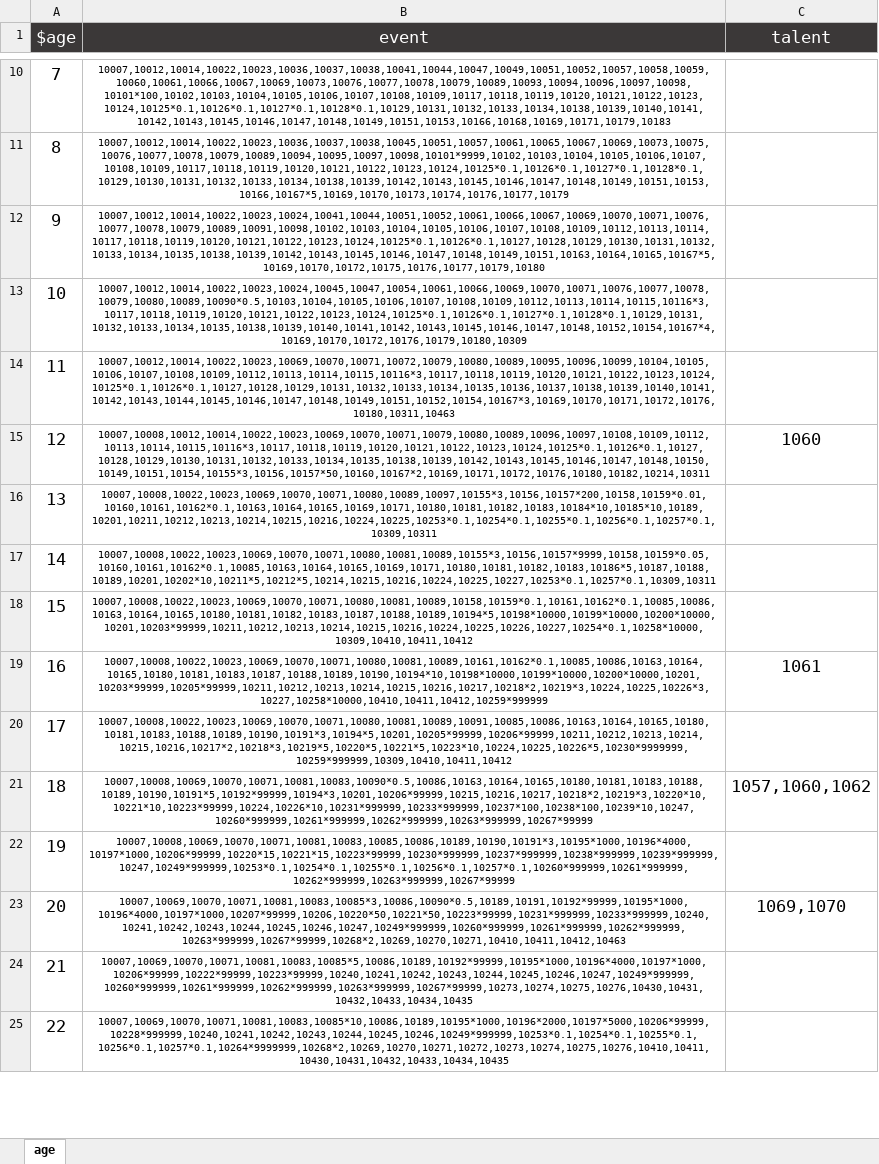
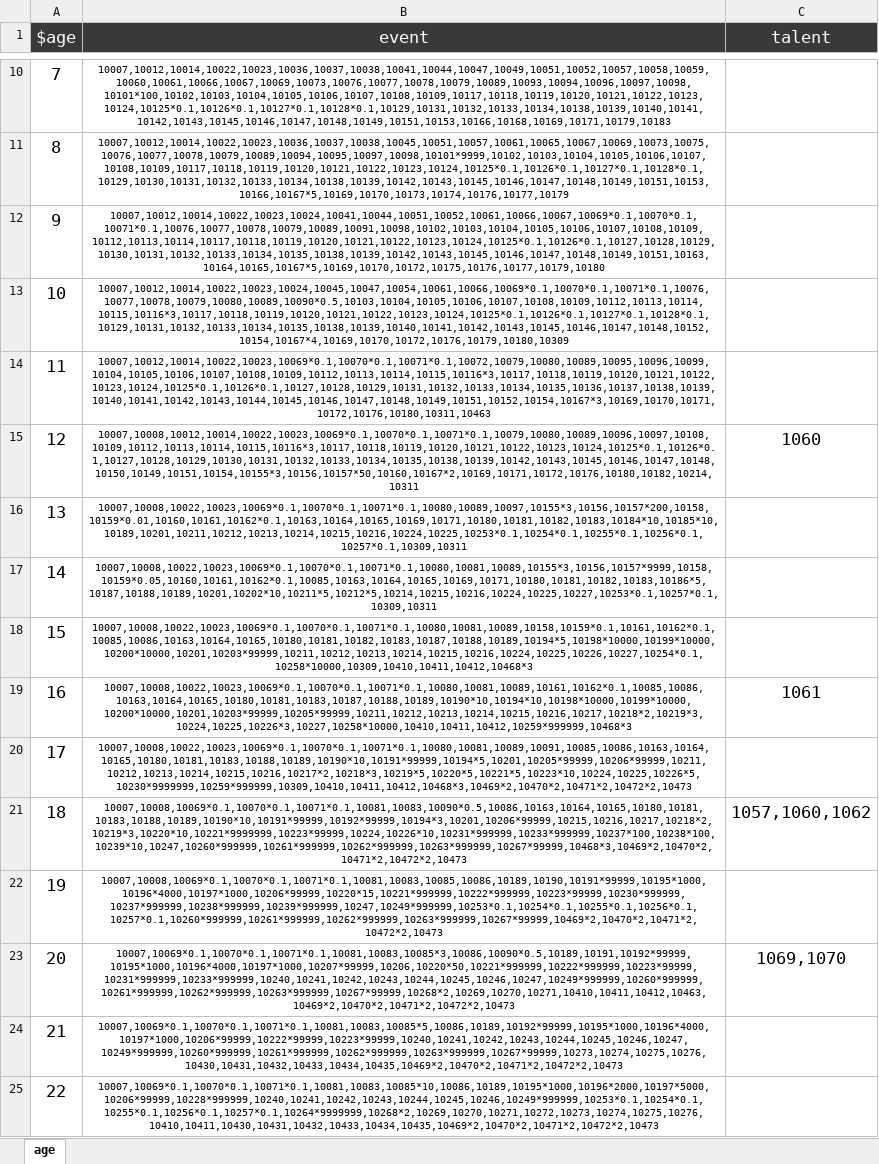
Before and after one commit to VickScarlet/lifeRestart, an Excel workbook: data/age.xlsx, sheet age, drawn as a sheet; only a part is shown, gaps mark what is left out; values as stored, in another font and other column widths than the file's, no borders; the diff covers the shown part only; the diff names each change by its address in the sheet, - before the commit and + after, or states it on an @@ line.

```diff
--- a/data/age.xlsx (sheet age)
+++ b/data/age.xlsx (sheet age)
-B12 (event): 10007,10012,10014,10022,10023,10024,10041,10044,10051,10052,10061,10066,10067,10069,10070,10071,10076,10077,10078,10079,10089,10091,10098,10102,10103,10104,10105,10106,10107,10108,10109,10112,10113,10114,10117,10118,10119,10120,10121,10122,10123,10124,10125*0.1,10126*0.1,10127,10128,10129,10130,10131,10132,10133,10134,10135,10138,10139,10142,10143,10145,10146,10147,10148,10149,10151,10163,10164,10165,10167*5,10169,10170,10172,10175,10176,10177,10179,10180
+B12 (event): 10007,10012,10014,10022,10023,10024,10041,10044,10051,10052,10061,10066,10067,10069*0.1,10070*0.1,10071*0.1,10076,10077,10078,10079,10089,10091,10098,10102,10103,10104,10105,10106,10107,10108,10109,10112,10113,10114,10117,10118,10119,10120,10121,10122,10123,10124,10125*0.1,10126*0.1,10127,10128,10129,10130,10131,10132,10133,10134,10135,10138,10139,10142,10143,10145,10146,10147,10148,10149,10151,10163,10164,10165,10167*5,10169,10170,10172,10175,10176,10177,10179,10180
-B13 (event): 10007,10012,10014,10022,10023,10024,10045,10047,10054,10061,10066,10069,10070,10071,10076,10077,10078,10079,10080,10089,10090*0.5,10103,10104,10105,10106,10107,10108,10109,10112,10113,10114,10115,10116*3,10117,10118,10119,10120,10121,10122,10123,10124,10125*0.1,10126*0.1,10127*0.1,10128*0.1,10129,10131,10132,10133,10134,10135,10138,10139,10140,10141,10142,10143,10145,10146,10147,10148,10152,10154,10167*4,10169,10170,10172,10176,10179,10180,10309
+B13 (event): 10007,10012,10014,10022,10023,10024,10045,10047,10054,10061,10066,10069*0.1,10070*0.1,10071*0.1,10076,10077,10078,10079,10080,10089,10090*0.5,10103,10104,10105,10106,10107,10108,10109,10112,10113,10114,10115,10116*3,10117,10118,10119,10120,10121,10122,10123,10124,10125*0.1,10126*0.1,10127*0.1,10128*0.1,10129,10131,10132,10133,10134,10135,10138,10139,10140,10141,10142,10143,10145,10146,10147,10148,10152,10154,10167*4,10169,10170,10172,10176,10179,10180,10309
-B14 (event): 10007,10012,10014,10022,10023,10069,10070,10071,10072,10079,10080,10089,10095,10096,10099,10104,10105,10106,10107,10108,10109,10112,10113,10114,10115,10116*3,10117,10118,10119,10120,10121,10122,10123,10124,10125*0.1,10126*0.1,10127,10128,10129,10131,10132,10133,10134,10135,10136,10137,10138,10139,10140,10141,10142,10143,10144,10145,10146,10147,10148,10149,10151,10152,10154,10167*3,10169,10170,10171,10172,10176,10180,10311,10463
+B14 (event): 10007,10012,10014,10022,10023,10069*0.1,10070*0.1,10071*0.1,10072,10079,10080,10089,10095,10096,10099,10104,10105,10106,10107,10108,10109,10112,10113,10114,10115,10116*3,10117,10118,10119,10120,10121,10122,10123,10124,10125*0.1,10126*0.1,10127,10128,10129,10131,10132,10133,10134,10135,10136,10137,10138,10139,10140,10141,10142,10143,10144,10145,10146,10147,10148,10149,10151,10152,10154,10167*3,10169,10170,10171,10172,10176,10180,10311,10463
-B15 (event): 10007,10008,10012,10014,10022,10023,10069,10070,10071,10079,10080,10089,10096,10097,10108,10109,10112,10113,10114,10115,10116*3,10117,10118,10119,10120,10121,10122,10123,10124,10125*0.1,10126*0.1,10127,10128,10129,10130,10131,10132,10133,10134,10135,10138,10139,10142,10143,10145,10146,10147,10148,10150,10149,10151,10154,10155*3,10156,10157*50,10160,10167*2,10169,10171,10172,10176,10180,10182,10214,10311
+B15 (event): 10007,10008,10012,10014,10022,10023,10069*0.1,10070*0.1,10071*0.1,10079,10080,10089,10096,10097,10108,10109,10112,10113,10114,10115,10116*3,10117,10118,10119,10120,10121,10122,10123,10124,10125*0.1,10126*0.1,10127,10128,10129,10130,10131,10132,10133,10134,10135,10138,10139,10142,10143,10145,10146,10147,10148,10150,10149,10151,10154,10155*3,10156,10157*50,10160,10167*2,10169,10171,10172,10176,10180,10182,10214,10311
-B16 (event): 10007,10008,10022,10023,10069,10070,10071,10080,10089,10097,10155*3,10156,10157*200,10158,10159*0.01,10160,10161,10162*0.1,10163,10164,10165,10169,10171,10180,10181,10182,10183,10184*10,10185*10,10189,10201,10211,10212,10213,10214,10215,10216,10224,10225,10253*0.1,10254*0.1,10255*0.1,10256*0.1,10257*0.1,10309,10311
+B16 (event): 10007,10008,10022,10023,10069*0.1,10070*0.1,10071*0.1,10080,10089,10097,10155*3,10156,10157*200,10158,10159*0.01,10160,10161,10162*0.1,10163,10164,10165,10169,10171,10180,10181,10182,10183,10184*10,10185*10,10189,10201,10211,10212,10213,10214,10215,10216,10224,10225,10253*0.1,10254*0.1,10255*0.1,10256*0.1,10257*0.1,10309,10311
-B17 (event): 10007,10008,10022,10023,10069,10070,10071,10080,10081,10089,10155*3,10156,10157*9999,10158,10159*0.05,10160,10161,10162*0.1,10085,10163,10164,10165,10169,10171,10180,10181,10182,10183,10186*5,10187,10188,10189,10201,10202*10,10211*5,10212*5,10214,10215,10216,10224,10225,10227,10253*0.1,10257*0.1,10309,10311
+B17 (event): 10007,10008,10022,10023,10069*0.1,10070*0.1,10071*0.1,10080,10081,10089,10155*3,10156,10157*9999,10158,10159*0.05,10160,10161,10162*0.1,10085,10163,10164,10165,10169,10171,10180,10181,10182,10183,10186*5,10187,10188,10189,10201,10202*10,10211*5,10212*5,10214,10215,10216,10224,10225,10227,10253*0.1,10257*0.1,10309,10311
-B18 (event): 10007,10008,10022,10023,10069,10070,10071,10080,10081,10089,10158,10159*0.1,10161,10162*0.1,10085,10086,10163,10164,10165,10180,10181,10182,10183,10187,10188,10189,10194*5,10198*10000,10199*10000,10200*10000,10201,10203*99999,10211,10212,10213,10214,10215,10216,10224,10225,10226,10227,10254*0.1,10258*10000,10309,10410,10411,10412
+B18 (event): 10007,10008,10022,10023,10069*0.1,10070*0.1,10071*0.1,10080,10081,10089,10158,10159*0.1,10161,10162*0.1,10085,10086,10163,10164,10165,10180,10181,10182,10183,10187,10188,10189,10194*5,10198*10000,10199*10000,10200*10000,10201,10203*99999,10211,10212,10213,10214,10215,10216,10224,10225,10226,10227,10254*0.1,10258*10000,10309,10410,10411,10412,10468*3
-B19 (event): 10007,10008,10022,10023,10069,10070,10071,10080,10081,10089,10161,10162*0.1,10085,10086,10163,10164,10165,10180,10181,10183,10187,10188,10189,10190,10194*10,10198*10000,10199*10000,10200*10000,10201,10203*99999,10205*99999,10211,10212,10213,10214,10215,10216,10217,10218*2,10219*3,10224,10225,10226*3,10227,10258*10000,10410,10411,10412,10259*999999
+B19 (event): 10007,10008,10022,10023,10069*0.1,10070*0.1,10071*0.1,10080,10081,10089,10161,10162*0.1,10085,10086,10163,10164,10165,10180,10181,10183,10187,10188,10189,10190*10,10194*10,10198*10000,10199*10000,10200*10000,10201,10203*99999,10205*99999,10211,10212,10213,10214,10215,10216,10217,10218*2,10219*3,10224,10225,10226*3,10227,10258*10000,10410,10411,10412,10259*999999,10468*3
-B20 (event): 10007,10008,10022,10023,10069,10070,10071,10080,10081,10089,10091,10085,10086,10163,10164,10165,10180,10181,10183,10188,10189,10190,10191*3,10194*5,10201,10205*99999,10206*99999,10211,10212,10213,10214,10215,10216,10217*2,10218*3,10219*5,10220*5,10221*5,10223*10,10224,10225,10226*5,10230*9999999,10259*999999,10309,10410,10411,10412
+B20 (event): 10007,10008,10022,10023,10069*0.1,10070*0.1,10071*0.1,10080,10081,10089,10091,10085,10086,10163,10164,10165,10180,10181,10183,10188,10189,10190*10,10191*99999,10194*5,10201,10205*99999,10206*99999,10211,10212,10213,10214,10215,10216,10217*2,10218*3,10219*5,10220*5,10221*5,10223*10,10224,10225,10226*5,10230*9999999,10259*999999,10309,10410,10411,10412,10468*3,10469*2,10470*2,10471*2,10472*2,10473
-B21 (event): 10007,10008,10069,10070,10071,10081,10083,10090*0.5,10086,10163,10164,10165,10180,10181,10183,10188,10189,10190,10191*5,10192*99999,10194*3,10201,10206*99999,10215,10216,10217,10218*2,10219*3,10220*10,10221*10,10223*99999,10224,10226*10,10231*999999,10233*999999,10237*100,10238*100,10239*10,10247,10260*999999,10261*999999,10262*999999,10263*999999,10267*99999
+B21 (event): 10007,10008,10069*0.1,10070*0.1,10071*0.1,10081,10083,10090*0.5,10086,10163,10164,10165,10180,10181,10183,10188,10189,10190*10,10191*99999,10192*99999,10194*3,10201,10206*99999,10215,10216,10217,10218*2,10219*3,10220*10,10221*9999999,10223*99999,10224,10226*10,10231*999999,10233*999999,10237*100,10238*100,10239*10,10247,10260*999999,10261*999999,10262*999999,10263*999999,10267*99999,10468*3,10469*2,10470*2,10471*2,10472*2,10473
-B22 (event): 10007,10008,10069,10070,10071,10081,10083,10085,10086,10189,10190,10191*3,10195*1000,10196*4000,10197*1000,10206*99999,10220*15,10221*15,10223*99999,10230*999999,10237*999999,10238*999999,10239*999999,10247,10249*999999,10253*0.1,10254*0.1,10255*0.1,10256*0.1,10257*0.1,10260*999999,10261*999999,10262*999999,10263*999999,10267*99999
+B22 (event): 10007,10008,10069*0.1,10070*0.1,10071*0.1,10081,10083,10085,10086,10189,10190,10191*99999,10195*1000,10196*4000,10197*1000,10206*99999,10220*15,10221*999999,10222*999999,10223*99999,10230*999999,10237*999999,10238*999999,10239*999999,10247,10249*999999,10253*0.1,10254*0.1,10255*0.1,10256*0.1,10257*0.1,10260*999999,10261*999999,10262*999999,10263*999999,10267*99999,10469*2,10470*2,10471*2,10472*2,10473
-B23 (event): 10007,10069,10070,10071,10081,10083,10085*3,10086,10090*0.5,10189,10191,10192*99999,10195*1000,10196*4000,10197*1000,10207*99999,10206,10220*50,10221*50,10223*99999,10231*999999,10233*999999,10240,10241,10242,10243,10244,10245,10246,10247,10249*999999,10260*999999,10261*999999,10262*999999,10263*999999,10267*99999,10268*2,10269,10270,10271,10410,10411,10412,10463
+B23 (event): 10007,10069*0.1,10070*0.1,10071*0.1,10081,10083,10085*3,10086,10090*0.5,10189,10191,10192*99999,10195*1000,10196*4000,10197*1000,10207*99999,10206,10220*50,10221*999999,10222*999999,10223*99999,10231*999999,10233*999999,10240,10241,10242,10243,10244,10245,10246,10247,10249*999999,10260*999999,10261*999999,10262*999999,10263*999999,10267*99999,10268*2,10269,10270,10271,10410,10411,10412,10463,10469*2,10470*2,10471*2,10472*2,10473
-B24 (event): 10007,10069,10070,10071,10081,10083,10085*5,10086,10189,10192*99999,10195*1000,10196*4000,10197*1000,10206*99999,10222*99999,10223*99999,10240,10241,10242,10243,10244,10245,10246,10247,10249*999999,10260*999999,10261*999999,10262*999999,10263*999999,10267*99999,10273,10274,10275,10276,10430,10431,10432,10433,10434,10435
+B24 (event): 10007,10069*0.1,10070*0.1,10071*0.1,10081,10083,10085*5,10086,10189,10192*99999,10195*1000,10196*4000,10197*1000,10206*99999,10222*99999,10223*99999,10240,10241,10242,10243,10244,10245,10246,10247,10249*999999,10260*999999,10261*999999,10262*999999,10263*999999,10267*99999,10273,10274,10275,10276,10430,10431,10432,10433,10434,10435,10469*2,10470*2,10471*2,10472*2,10473
-B25 (event): 10007,10069,10070,10071,10081,10083,10085*10,10086,10189,10195*1000,10196*2000,10197*5000,10206*99999,10228*999999,10240,10241,10242,10243,10244,10245,10246,10249*999999,10253*0.1,10254*0.1,10255*0.1,10256*0.1,10257*0.1,10264*9999999,10268*2,10269,10270,10271,10272,10273,10274,10275,10276,10410,10411,10430,10431,10432,10433,10434,10435
+B25 (event): 10007,10069*0.1,10070*0.1,10071*0.1,10081,10083,10085*10,10086,10189,10195*1000,10196*2000,10197*5000,10206*99999,10228*999999,10240,10241,10242,10243,10244,10245,10246,10249*999999,10253*0.1,10254*0.1,10255*0.1,10256*0.1,10257*0.1,10264*9999999,10268*2,10269,10270,10271,10272,10273,10274,10275,10276,10410,10411,10430,10431,10432,10433,10434,10435,10469*2,10470*2,10471*2,10472*2,10473
```
Also changed, not shown: 77 edited cells elsewhere in this sheet, data/events.xlsx, data/talents.xlsx, 3 other files.
